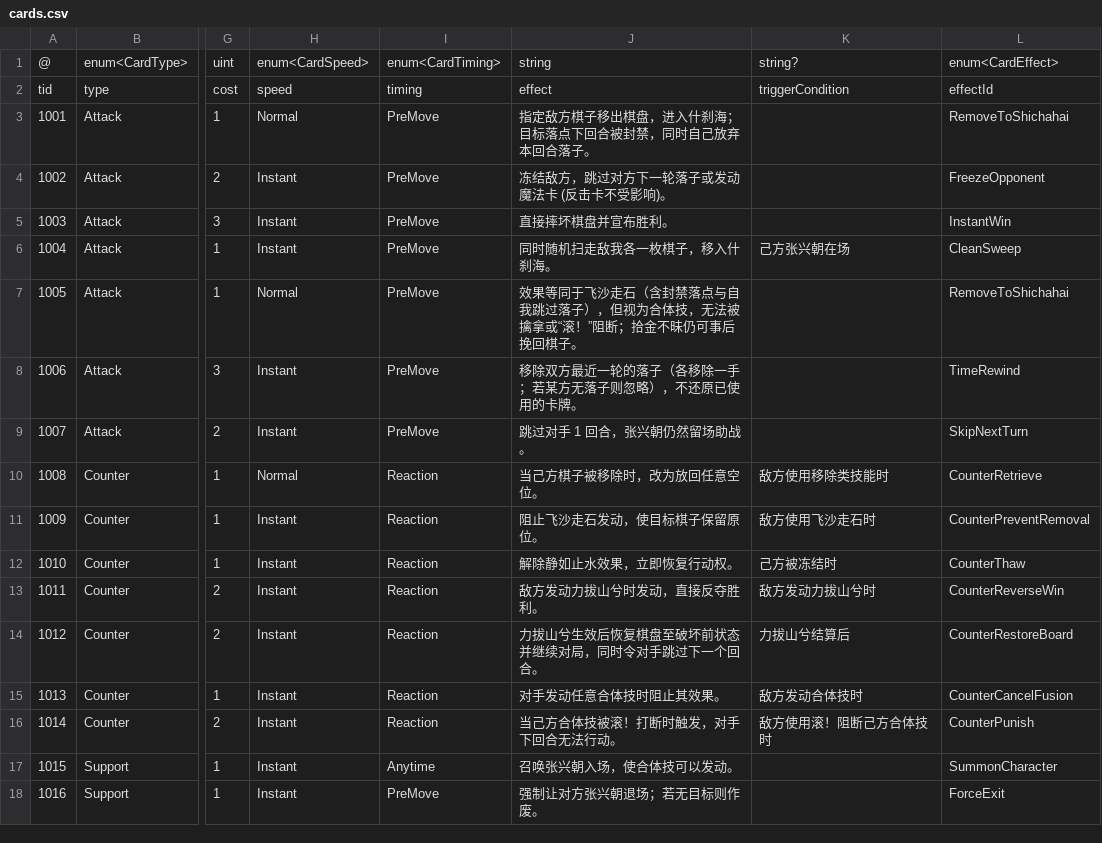
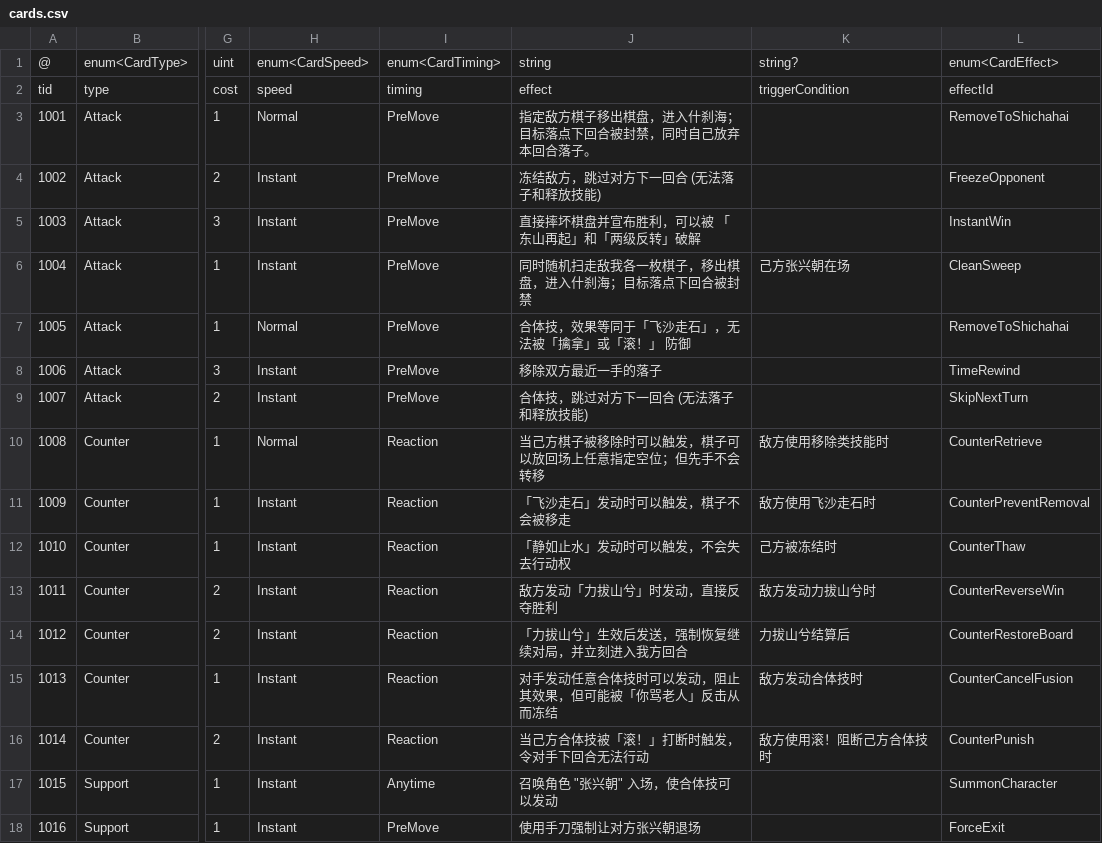
Before and after one commit to khgame/tables, a CSV file: example/game_07_skill_gomoku/cards.csv, drawn as a sheet; only a part is shown, gaps mark what is left out; the diff names each change by its address in the sheet, - before the commit and + after, or states it on an @@ line.

```diff
--- a/example/game_07_skill_gomoku/cards.csv
+++ b/example/game_07_skill_gomoku/cards.csv
-J4: 冻结敌方，跳过对方下一轮落子或发动魔法卡 (反击卡不受影响)。
+J4: 冻结敌方，跳过对方下一回合 (无法落子和释放技能)
-J5: 直接摔坏棋盘并宣布胜利。
+J5: 直接摔坏棋盘并宣布胜利，可以被 「东山再起」和「两级反转」破解
-J6: 同时随机扫走敌我各一枚棋子，移入什刹海。
+J6: 同时随机扫走敌我各一枚棋子，移出棋盘，进入什刹海；目标落点下回合被封禁
-J7: 效果等同于飞沙走石（含封禁落点与自我跳过落子），但视为合体技，无法被擒拿或“滚！”阻断；拾金不昧仍可事后挽回棋子。
+J7: 合体技，效果等同于「飞沙走石」，无法被「擒拿」或「滚！」 防御
-J8: 移除双方最近一轮的落子（各移除一手；若某方无落子则忽略），不还原已使用的卡牌。
+J8: 移除双方最近一手的落子
-J9: 跳过对手 1 回合，张兴朝仍然留场助战。
+J9: 合体技，跳过对方下一回合 (无法落子和释放技能)
-J10: 当己方棋子被移除时，改为放回任意空位。
+J10: 当己方棋子被移除时可以触发，棋子可以放回场上任意指定空位；但先手不会转移
-J11: 阻止飞沙走石发动，使目标棋子保留原位。
+J11: 「飞沙走石」发动时可以触发，棋子不会被移走
-J12: 解除静如止水效果，立即恢复行动权。
+J12: 「静如止水」发动时可以触发，不会失去行动权
-J13: 敌方发动力拔山兮时发动，直接反夺胜利。
+J13: 敌方发动「力拔山兮」时发动，直接反夺胜利
-J14: 力拔山兮生效后恢复棋盘至破坏前状态并继续对局，同时令对手跳过下一个回合。
+J14: 「力拔山兮」生效后发送，强制恢复继续对局，并立刻进入我方回合
-J15: 对手发动任意合体技时阻止其效果。
+J15: 对手发动任意合体技时可以发动，阻止其效果，但可能被「你骂老人」反击从而冻结
-J16: 当己方合体技被滚！打断时触发，对手下回合无法行动。
+J16: 当己方合体技被「滚！」打断时触发，令对手下回合无法行动
-J17: 召唤张兴朝入场，使合体技可以发动。
+J17: 召唤角色 "张兴朝" 入场，使合体技可以发动
-J18: 强制让对方张兴朝退场；若无目标则作废。
+J18: 使用手刀强制让对方张兴朝退场
```
Also changed, not shown: 12 other files.
